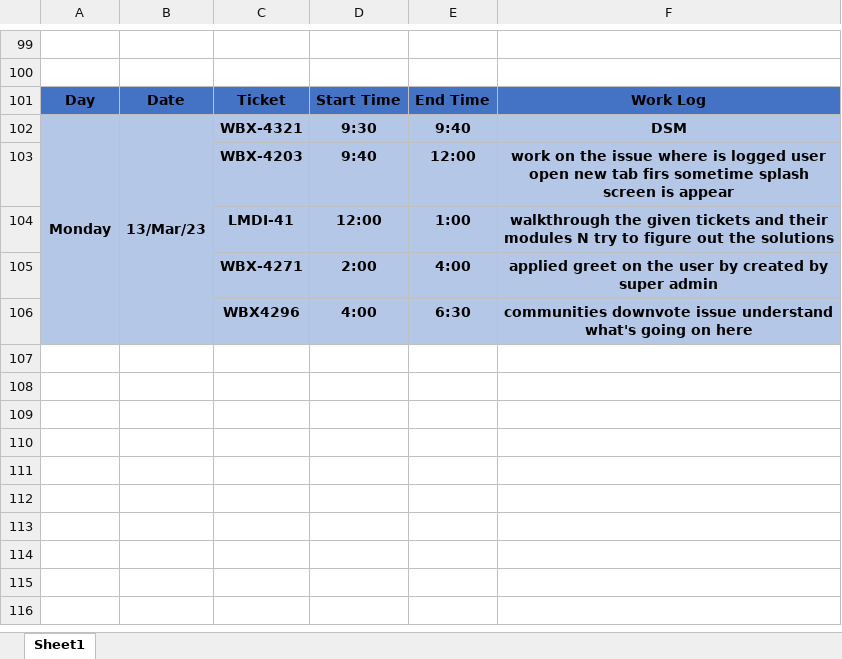
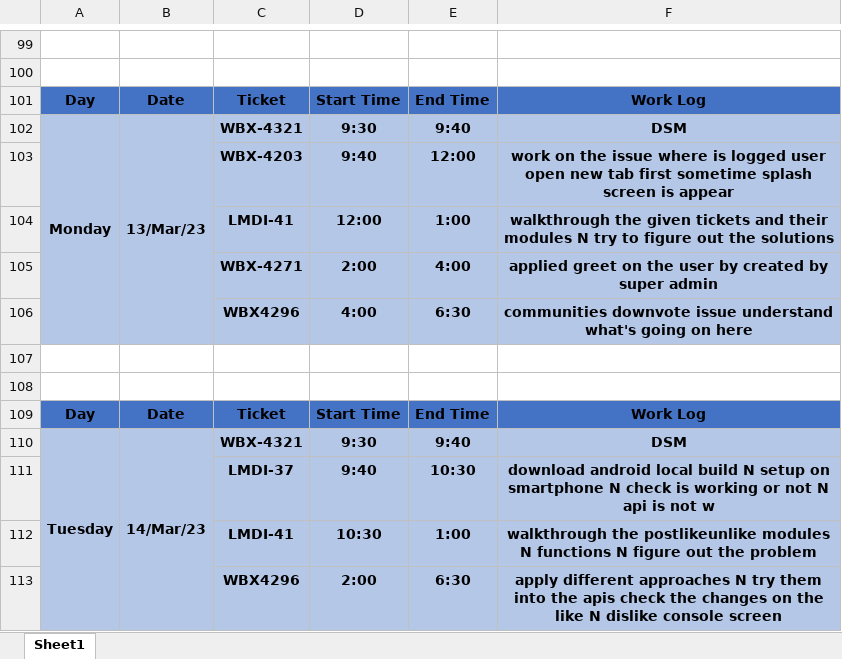
Before and after one commit to ankitkumargits/lmd2023dsr, an Excel workbook: 03_march/march2023.xlsx, sheet Sheet1, drawn as a sheet; only a part is shown, gaps mark what is left out; values as stored, in another font and other column widths than the file's, no borders; the diff names each change by its address in the sheet, - before the commit and + after, or states it on an @@ line.

Commit message:
14 march 2023 dsr
14 march 2023 dsr

```diff
--- a/03_march/march2023.xlsx (sheet Sheet1)
+++ b/03_march/march2023.xlsx (sheet Sheet1)
-F103: …new tab firs sometime splash…
+F103: …new tab first sometime splash…
+row 107: (empty)
+row 108: (empty)
+row 109: Day | Date | Ticket | Start Time | End Time | Work Log
+row 110: Tuesday | 14/Mar/23 | WBX-4321 | 9:30 | 9:40 | DSM
+row 111:  |  | LMDI-37 | 9:40 | 10:30 | download android local build N setup on smartphone N check is working or not N api is not w
+row 112:  |  | LMDI-41 | 10:30 | 1:00 | walkthrough the postlikeunlike modules N functions N figure out the problem
+row 113:  |  | WBX4296 | 2:00 | 6:30 | apply different approaches N try them into the apis check the changes on the like N dislike console screen
```
